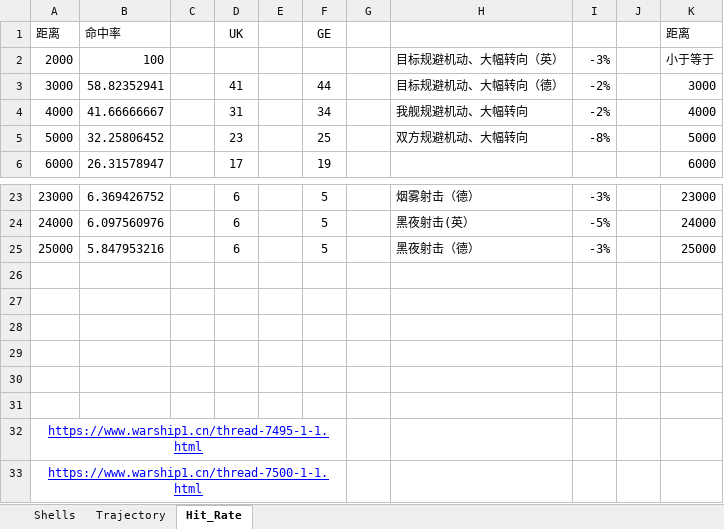
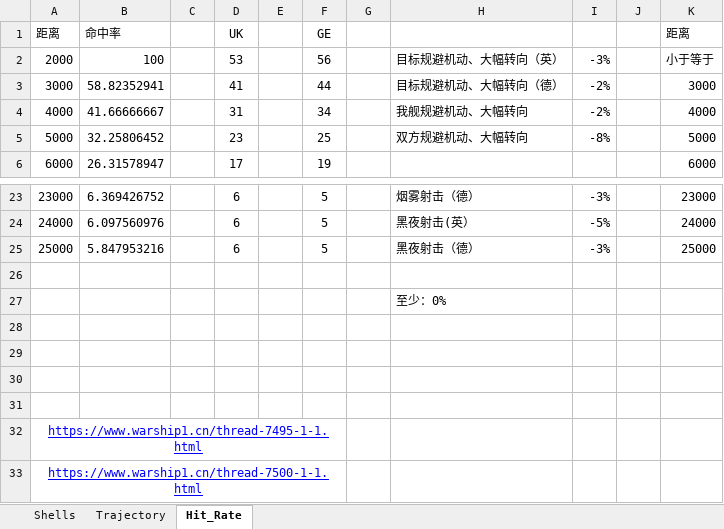
Before and after one commit to Tdnh80/AH-Jutland-1974-Fan-Remake, an Excel workbook: WorkBook/Jutland gun data.xlsx, sheet Hit_Rate, drawn as a sheet; only a part is shown, gaps mark what is left out; values as stored, in another font and other column widths than the file's, no borders; charts and pictures not drawn; the diff names each change by its address in the sheet, - before the commit and + after, or states it on an @@ line.

```diff
--- a/WorkBook/Jutland gun data.xlsx (sheet Hit_Rate)
+++ b/WorkBook/Jutland gun data.xlsx (sheet Hit_Rate)
-D2 (UK): (empty)
+D2 (UK): 53
-F2 (GE): (empty)
+F2 (GE): 56
-H27: (empty)
+H27: 至少：0%
```
Also changed, not shown: charts or pictures, WorkBook/Jutland Gun Resolve.xlsx, WorkBook/Jutland ships.xlsx, 4 other files.
